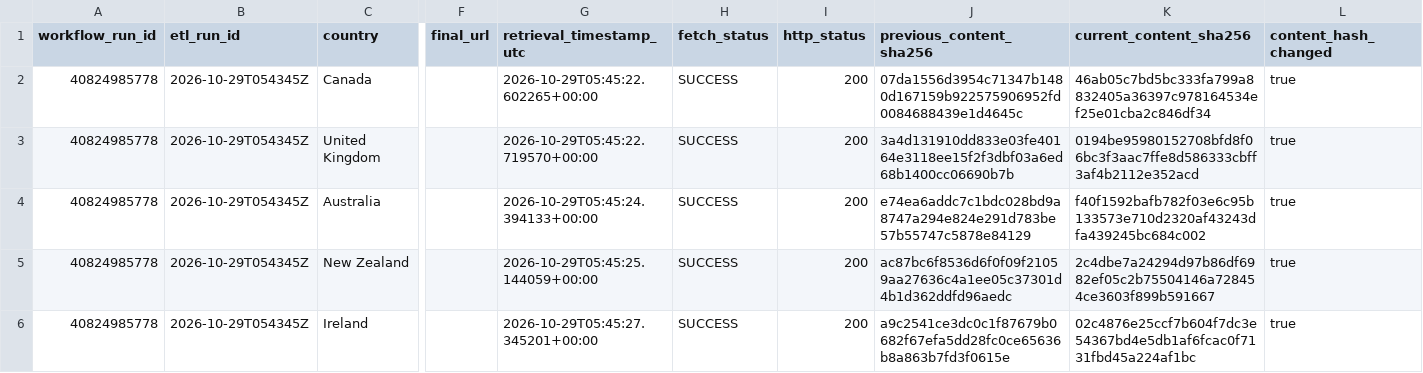
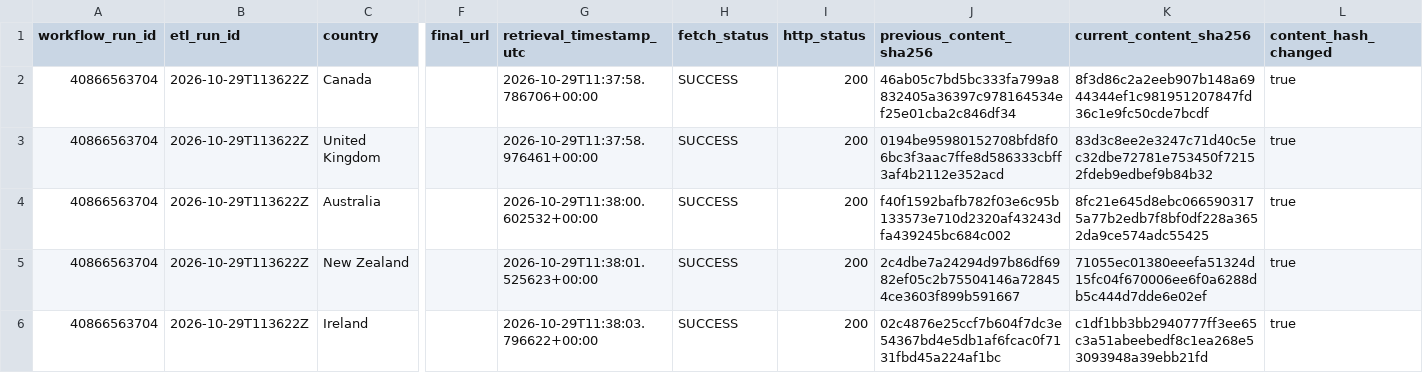
Before and after one commit to schnozenstein/eom-migration-model, a CSV file: outputs/policy_event_delta.csv, drawn as a sheet; only a part is shown, gaps mark what is left out; the diff covers the shown part only; the diff names each change by its address in the sheet, - before the commit and + after, or states it on an @@ line.

```diff
--- a/outputs/policy_event_delta.csv
+++ b/outputs/policy_event_delta.csv
-A2:A6 (workflow_run_id): 40824985778
+A2:A6 (workflow_run_id): 40866563704
-B2:B6 (etl_run_id): 2026-10-29T054345Z
+B2:B6 (etl_run_id): 2026-10-29T113622Z
-G2 (retrieval_timestamp_utc): 2026-10-29T05:45:22.602265+00:00
+G2 (retrieval_timestamp_utc): 2026-10-29T11:37:58.786706+00:00
-J2 (previous_content_sha256): 07da1556d3954c71347b1480d167159b922575906952fd0084688439e1d4645c
+J2 (previous_content_sha256): 46ab05c7bd5bc333fa799a8832405a36397c978164534ef25e01cba2c846df34
-K2 (current_content_sha256): 46ab05c7bd5bc333fa799a8832405a36397c978164534ef25e01cba2c846df34
+K2 (current_content_sha256): 8f3d86c2a2eeb907b148a6944344ef1c981951207847fd36c1e9fc50cde7bcdf
-G3 (retrieval_timestamp_utc): 2026-10-29T05:45:22.719570+00:00
+G3 (retrieval_timestamp_utc): 2026-10-29T11:37:58.976461+00:00
-J3 (previous_content_sha256): 3a4d131910dd833e03fe40164e3118ee15f2f3dbf03a6ed68b1400cc06690b7b
+J3 (previous_content_sha256): 0194be95980152708bfd8f06bc3f3aac7ffe8d586333cbff3af4b2112e352acd
-K3 (current_content_sha256): 0194be95980152708bfd8f06bc3f3aac7ffe8d586333cbff3af4b2112e352acd
+K3 (current_content_sha256): 83d3c8ee2e3247c71d40c5ec32dbe72781e753450f72152fdeb9edbef9b84b32
-G4 (retrieval_timestamp_utc): 2026-10-29T05:45:24.394133+00:00
+G4 (retrieval_timestamp_utc): 2026-10-29T11:38:00.602532+00:00
-J4 (previous_content_sha256): e74ea6addc7c1bdc028bd9a8747a294e824e291d783be57b55747c5878e84129
+J4 (previous_content_sha256): f40f1592bafb782f03e6c95b133573e710d2320af43243dfa439245bc684c002
-K4 (current_content_sha256): f40f1592bafb782f03e6c95b133573e710d2320af43243dfa439245bc684c002
+K4 (current_content_sha256): 8fc21e645d8ebc0665903175a77b2edb7f8bf0df228a3652da9ce574adc55425
-G5 (retrieval_timestamp_utc): 2026-10-29T05:45:25.144059+00:00
+G5 (retrieval_timestamp_utc): 2026-10-29T11:38:01.525623+00:00
-J5 (previous_content_sha256): ac87bc6f8536d6f0f09f21059aa27636c4a1ee05c37301d4b1d362ddfd96aedc
+J5 (previous_content_sha256): 2c4dbe7a24294d97b86df6982ef05c2b75504146a728454ce3603f899b591667
-K5 (current_content_sha256): 2c4dbe7a24294d97b86df6982ef05c2b75504146a728454ce3603f899b591667
+K5 (current_content_sha256): 71055ec01380eeefa51324d15fc04f670006ee6f0a6288db5c444d7dde6e02ef
-G6 (retrieval_timestamp_utc): 2026-10-29T05:45:27.345201+00:00
+G6 (retrieval_timestamp_utc): 2026-10-29T11:38:03.796622+00:00
-J6 (previous_content_sha256): a9c2541ce3dc0c1f87679b0682f67efa5dd28fc0ce65636b8a863b7fd3f0615e
+J6 (previous_content_sha256): 02c4876e25ccf7b604f7dc3e54367bd4e5db1af6fcac0f7131fbd45a224af1bc
-K6 (current_content_sha256): 02c4876e25ccf7b604f7dc3e54367bd4e5db1af6fcac0f7131fbd45a224af1bc
+K6 (current_content_sha256): c1df1bb3bb2940777ff3ee65c3a51abeebedf8c1ea268e53093948a39ebb21fd
```
Also changed, not shown: 28 edited cells elsewhere in this file, data/geographical_uncertainty_inputs.csv, metadata/obmigra_source_status.csv, 28 other files.
